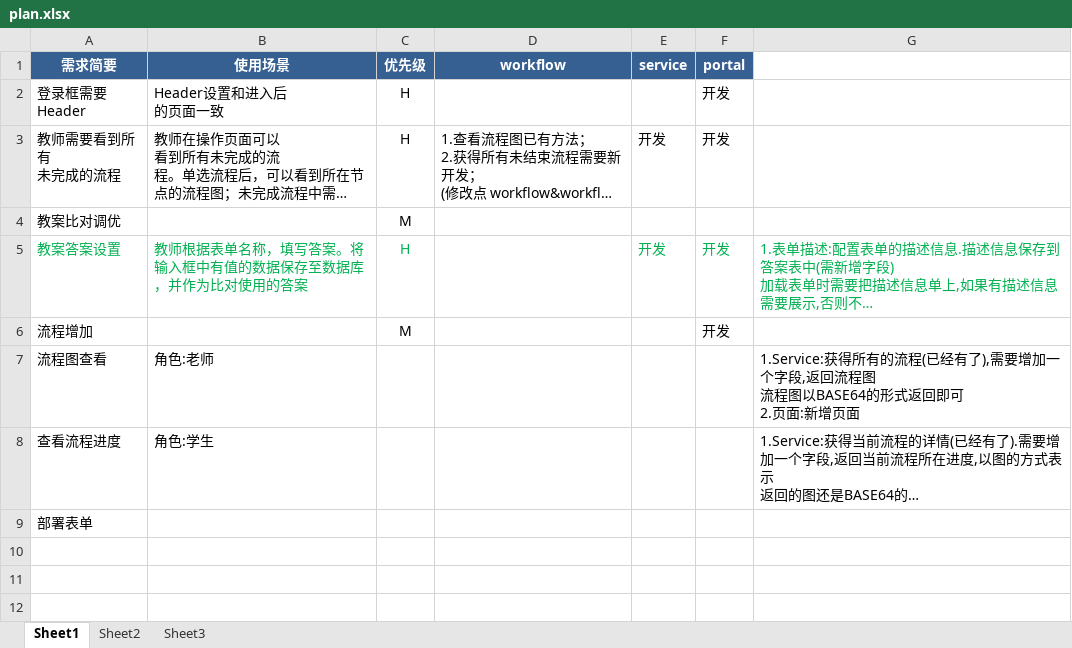
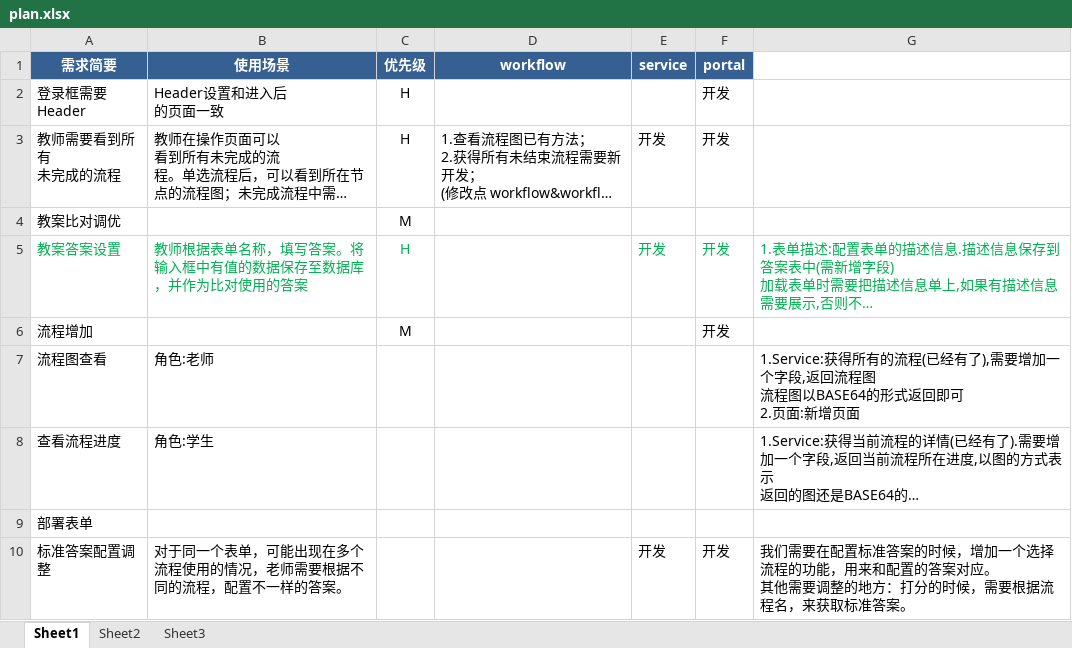
Before and after one commit to youkaisteve/ExamEngine, an Excel workbook: doc/task/plan.xlsx, sheet Sheet1, drawn as a sheet; long unchanged cells end in …; values as stored, in another font and other column widths than the file's, no borders; ↵ is a line break in a cell; the diff names each change by its address in the sheet, - before the commit and + after, or states it on an @@ line.

Commit message:
fix bug

```diff
--- a/doc/task/plan.xlsx (sheet Sheet1)
+++ b/doc/task/plan.xlsx (sheet Sheet1)
+row 10: 标准答案配置调整 | 对于同一个表单，可能出现在多个流程使用的情况，老师需要根据不同的流程，配置不一样的答案。 |  |  | 开发 | 开发 | 我们需要在配置标准答案的时候，增加一个选择流程的功能，用来和配置的答案对应。 ↵ 其他需要调整的地方：打分的时候，需要根据流程名，来获取标准答案。
```
